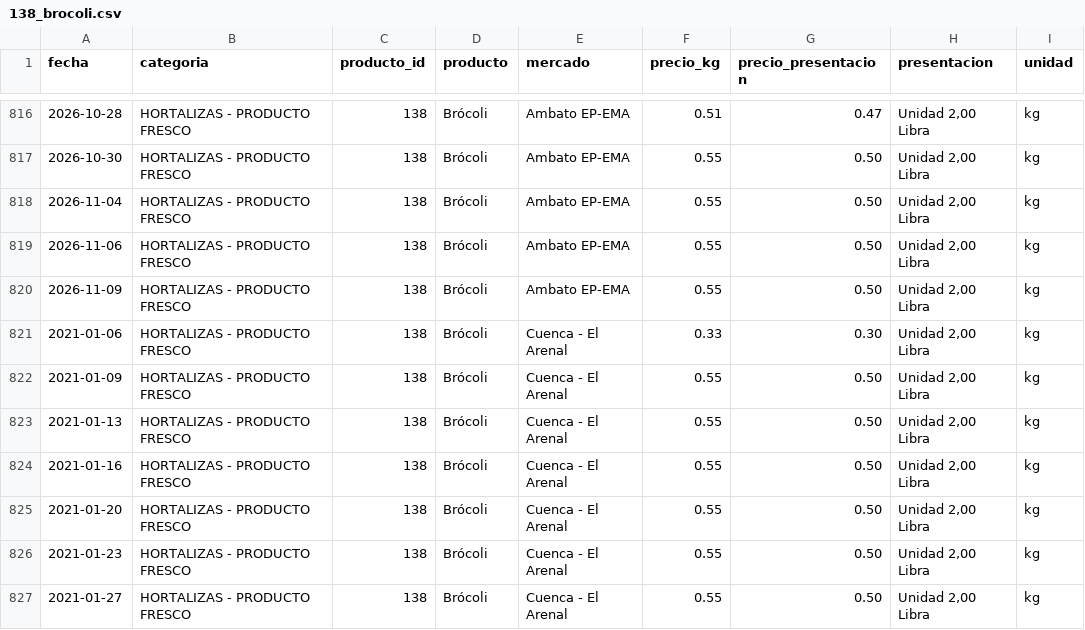
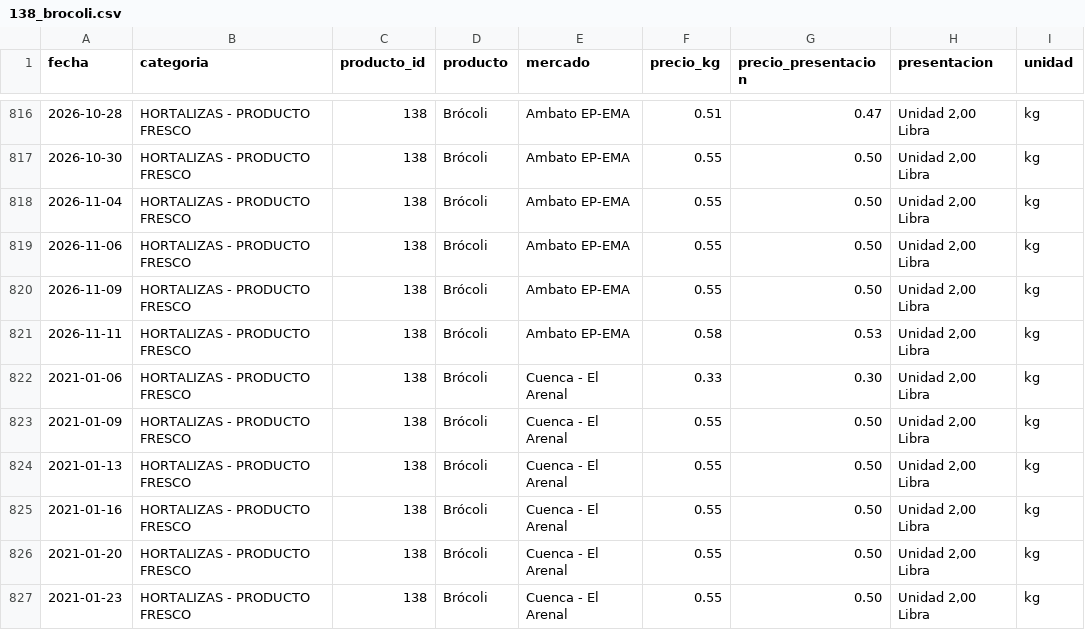
Before and after one commit to alexeperez/precios-agro-ecuador, a CSV file: datos/historico/productos/138_brocoli.csv, drawn as a sheet; only a part is shown, gaps mark what is left out; the shorter side is filled out with more unchanged rows; the diff names each change by its address in the sheet, - before the commit and + after, or states it on an @@ line.

```diff
--- a/datos/historico/productos/138_brocoli.csv
+++ b/datos/historico/productos/138_brocoli.csv
+row 821: 2026-11-11 | HORTALIZAS - PRODUCTO FRESCO | 138 | Brócoli | Ambato EP-EMA | 0.58 | 0.53 | Unidad 2,00 Libra | kg
```
Also changed, not shown: datos/historico/productos/154_remolacha.csv, datos/historico/productos/444_cebolla_colorada_nacional_humeda.csv, 26 other files.
